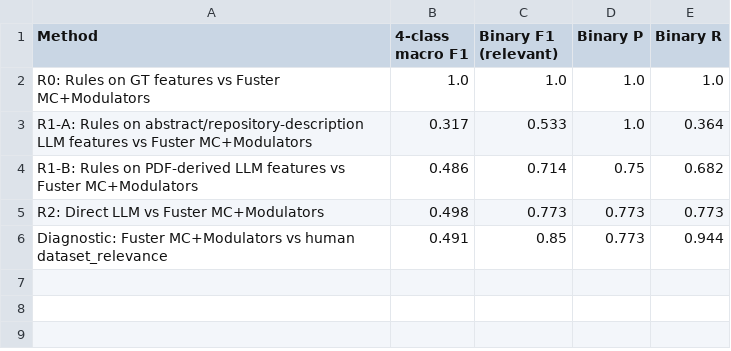
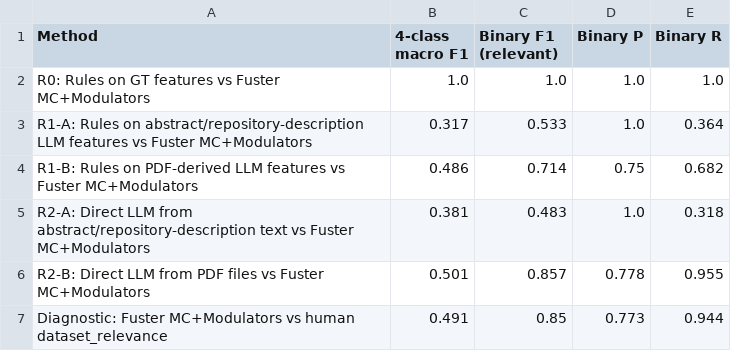
Before and after one commit to BiodiversiteQuebec/llm_metadata, a CSV file: notebooks/results/relevance_comparison_summary.csv, drawn as a sheet; removed rows and columns are numbered as before the commit, all else as after; the diff names each change by its address in the sheet, - before the commit and + after, or states it on an @@ line.

```diff
--- a/notebooks/results/relevance_comparison_summary.csv
+++ b/notebooks/results/relevance_comparison_summary.csv
-row 5: R2: Direct LLM vs Fuster MC+Modulators | 0.498 | 0.773 | 0.773 | 0.773
+row 5: R2-A: Direct LLM from abstract/repository-description text vs Fuster MC+Modulators | 0.381 | 0.483 | 1.0 | 0.318
+row 6: R2-B: Direct LLM from PDF files vs Fuster MC+Modulators | 0.501 | 0.857 | 0.778 | 0.955
```
Also changed, not shown: notebooks/results/relevance_llm_direct_predictions.csv, 11 other files.
